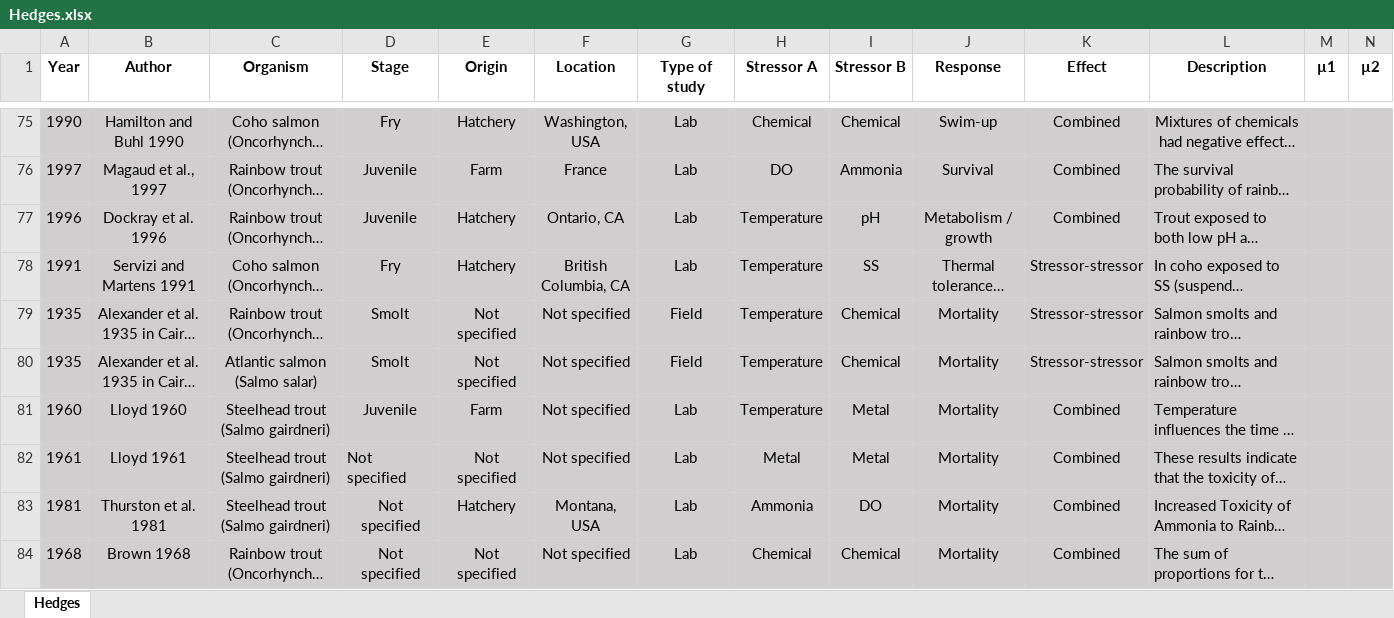
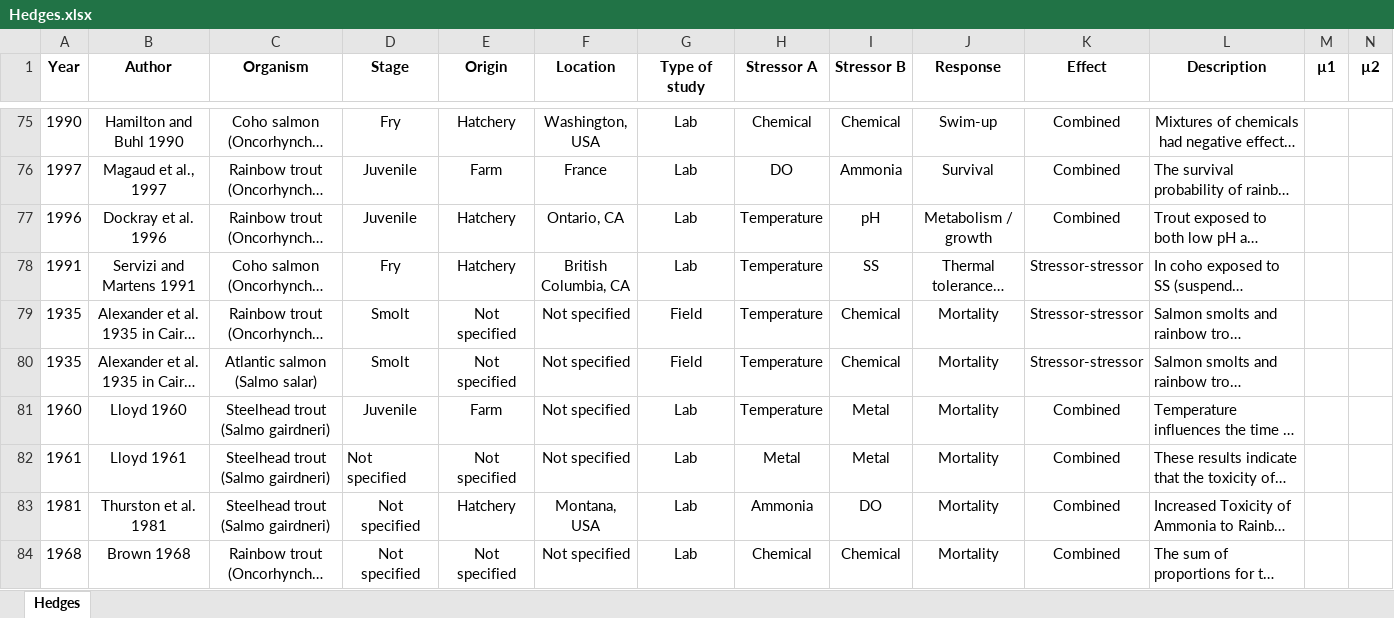
Before and after one commit to pgonzaleze/interactions_salmonids, an Excel workbook: Hedges.xlsx, sheet Hedges, drawn as a sheet; only a part is shown, gaps mark what is left out; long unchanged cells end in …; values as stored, in another font and other column widths than the file's, no borders; the diff covers the shown part only; the diff names each change by its address in the sheet, - before the commit and + after, or states it on an @@ line.

```diff
--- a/Hedges.xlsx (sheet Hedges)
+++ b/Hedges.xlsx (sheet Hedges)
-A75:N84 fill: #D0CECE
+A75:N84 fill: none
```
Also changed, not shown: cell formats elsewhere in this sheet, 2 other files.
